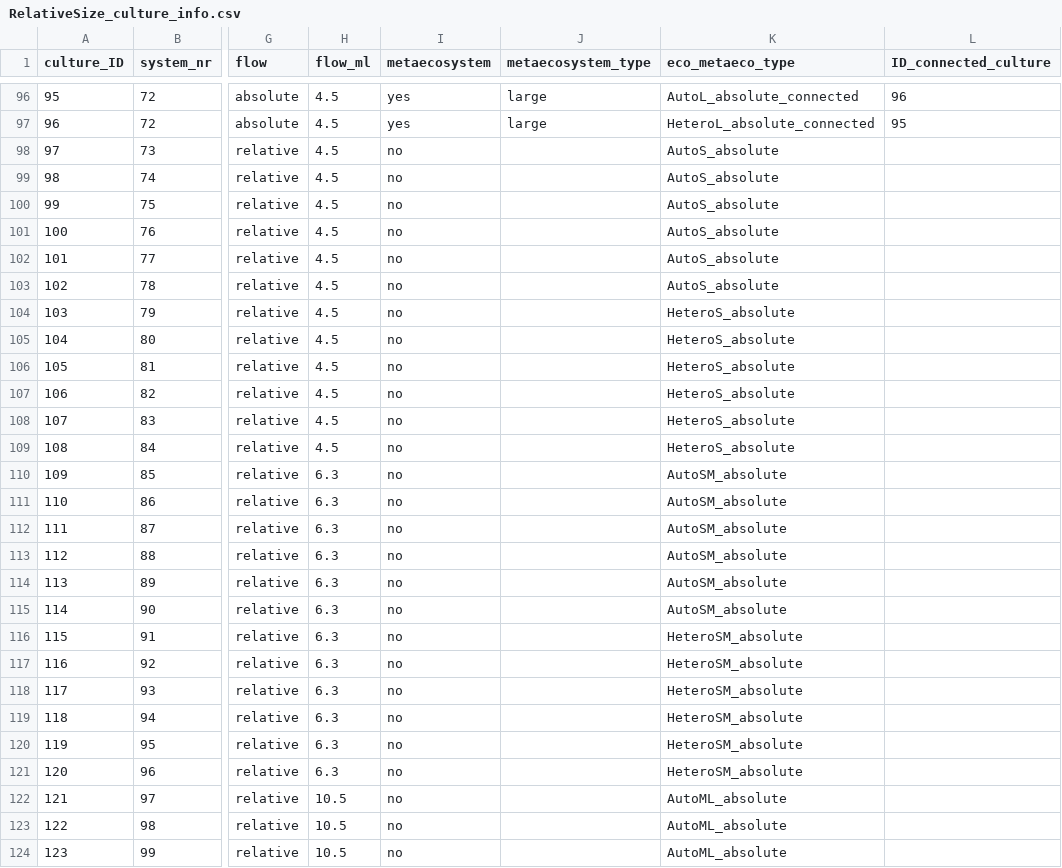
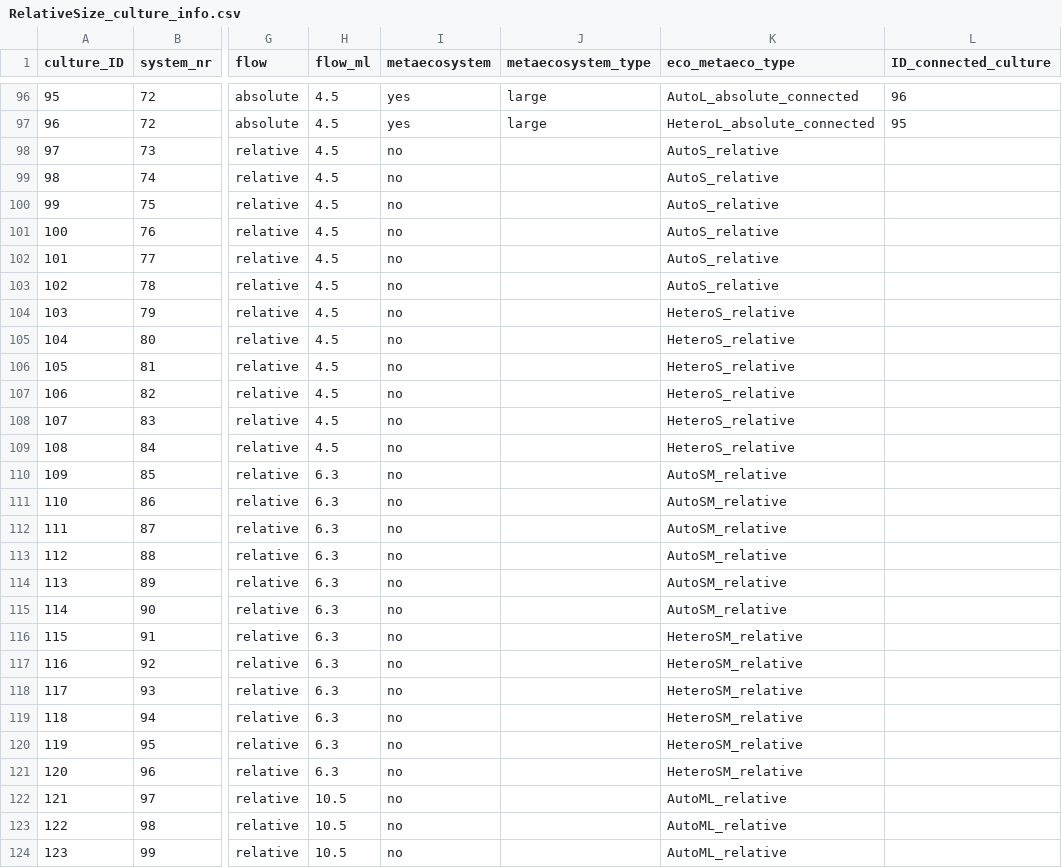
Before and after one commit to Emanuele-Giacomuzzo/RelativeSize, a CSV file: data/RelativeSize_culture_info.csv, drawn as a sheet; only a part is shown, gaps mark what is left out; the diff covers the shown part only; the diff names each change by its address in the sheet, - before the commit and + after, or states it on an @@ line.

```diff
--- a/data/RelativeSize_culture_info.csv
+++ b/data/RelativeSize_culture_info.csv
-K98:K103 (eco_metaeco_type): AutoS_absolute
+K98:K103 (eco_metaeco_type): AutoS_relative
-K104:K109 (eco_metaeco_type): HeteroS_absolute
+K104:K109 (eco_metaeco_type): HeteroS_relative
-K110:K115 (eco_metaeco_type): AutoSM_absolute
+K110:K115 (eco_metaeco_type): AutoSM_relative
-K116:K121 (eco_metaeco_type): HeteroSM_absolute
+K116:K121 (eco_metaeco_type): HeteroSM_relative
-K122:K124 (eco_metaeco_type): AutoML_absolute
+K122:K124 (eco_metaeco_type): AutoML_relative
```
Also changed, not shown: 69 edited cells elsewhere in this file, 11 other files.
